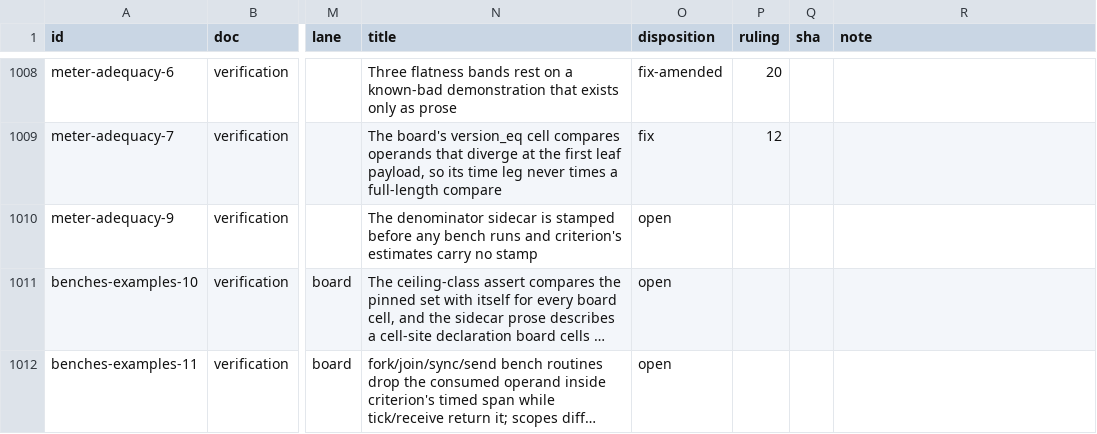
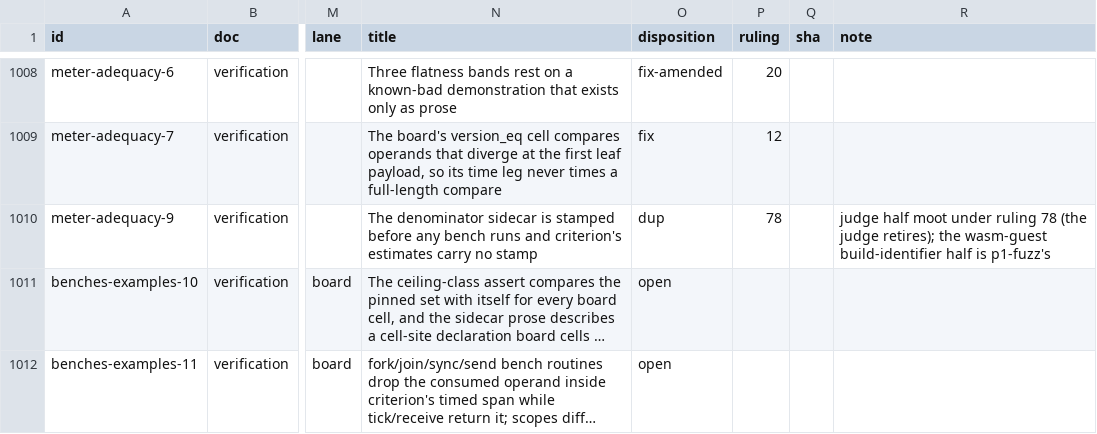
Before and after one commit to oxidecomputer/rumors, a TSV file: .agent-notes/2026-09-01-holistic-review-before/triage/ledger.tsv, drawn as a sheet; only a part is shown, gaps mark what is left out; long unchanged cells end in …; the diff names each change by its address in the sheet, - before the commit and + after, or states it on an @@ line.

Commit message:
Agent note: meter-adequacy-9's judge half is moot under ruling 78

```diff
--- a/.agent-notes/2026-09-01-holistic-review-before/triage/ledger.tsv
+++ b/.agent-notes/2026-09-01-holistic-review-before/triage/ledger.tsv
-O1010 (disposition): open
+O1010 (disposition): dup
-P1010 (ruling): (empty)
+P1010 (ruling): 78
-R1010 (note): (empty)
+R1010 (note): judge half moot under ruling 78 (the judge retires); the wasm-guest build-identifier half is p1-fuzz's
```
Also changed, not shown: 1 other file.
